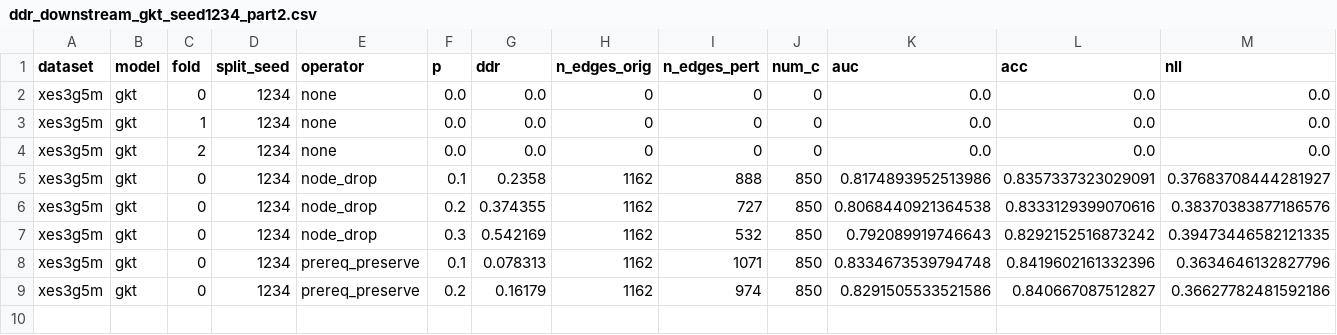
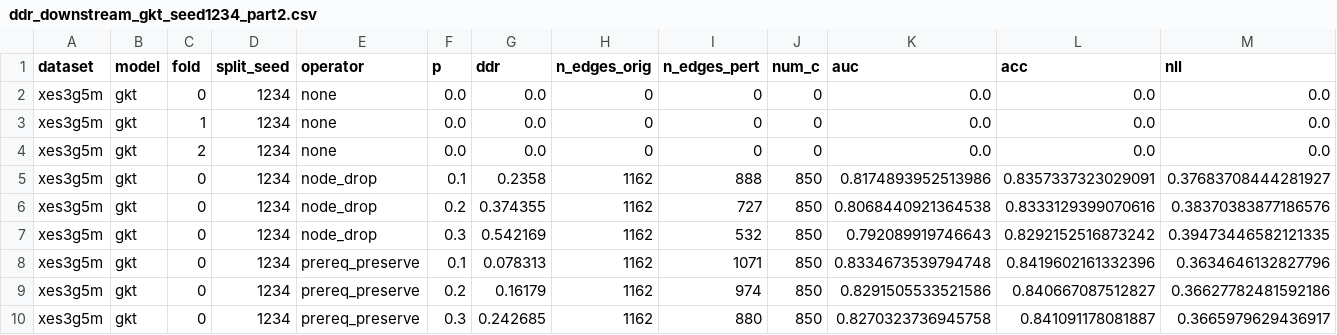
Before and after one commit to edu-risk-lab/leakage-controlled-kt-audit, a CSV file: results/q1/ddr_downstream_gkt/ddr_downstream_gkt_seed1234_part2.csv, drawn as a sheet; only a part is shown; rows hold the shown columns only; the diff names each change by its address in the sheet, - before the commit and + after, or states it on an @@ line.

Commit message:
Add seed1234 part2 prereq_preserve 0.3 results

```diff
--- a/results/q1/ddr_downstream_gkt/ddr_downstream_gkt_seed1234_part2.csv
+++ b/results/q1/ddr_downstream_gkt/ddr_downstream_gkt_seed1234_part2.csv
+row 10: xes3g5m | gkt | 0 | 1234 | prereq_preserve | 0.3 | 0.242685 | 1162 | 880 | 850 | 0.8270323736945758 | 0.841091178081887 | 0.3665979629436917
```
